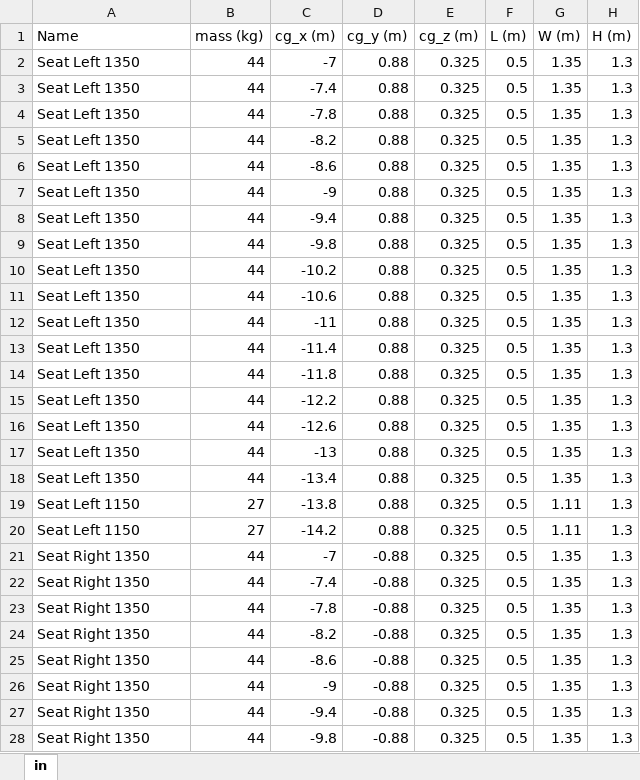
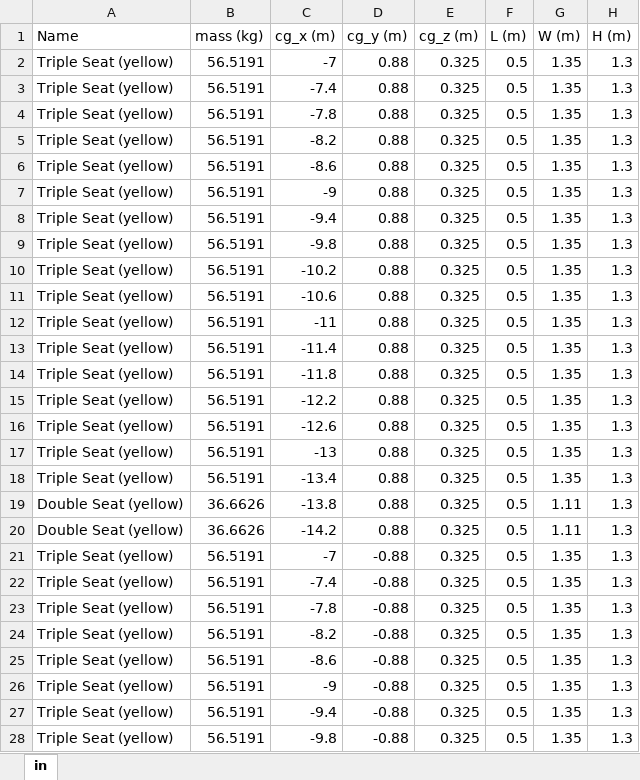
Before and after one commit to FRAZ5094/aero_design_4, an Excel workbook: code/cg_interia/aircraft_items.xlsx, sheet in, drawn as a sheet; only a part is shown; values as stored, in another font and other column widths than the file's, no borders; the diff covers the shown part only; the diff names each change by its address in the sheet, - before the commit and + after, or states it on an @@ line.

```diff
--- a/code/cg_interia/aircraft_items.xlsx (sheet in)
+++ b/code/cg_interia/aircraft_items.xlsx (sheet in)
-A2:A18 (Name): Seat Left 1350
+A2:A18 (Name): Triple Seat (yellow)
-B2:B18 (mass (kg)): 44
+B2:B18 (mass (kg)): 56.5191
-A19:A20 (Name): Seat Left 1150
+A19:A20 (Name): Double Seat (yellow)
-B19:B20 (mass (kg)): 27
+B19:B20 (mass (kg)): 36.6626
-A21:A28 (Name): Seat Right 1350
+A21:A28 (Name): Triple Seat (yellow)
-B21:B28 (mass (kg)): 44
+B21:B28 (mass (kg)): 56.5191
```
Also changed, not shown: 6 added rows and 22 edited cells elsewhere in this sheet.
